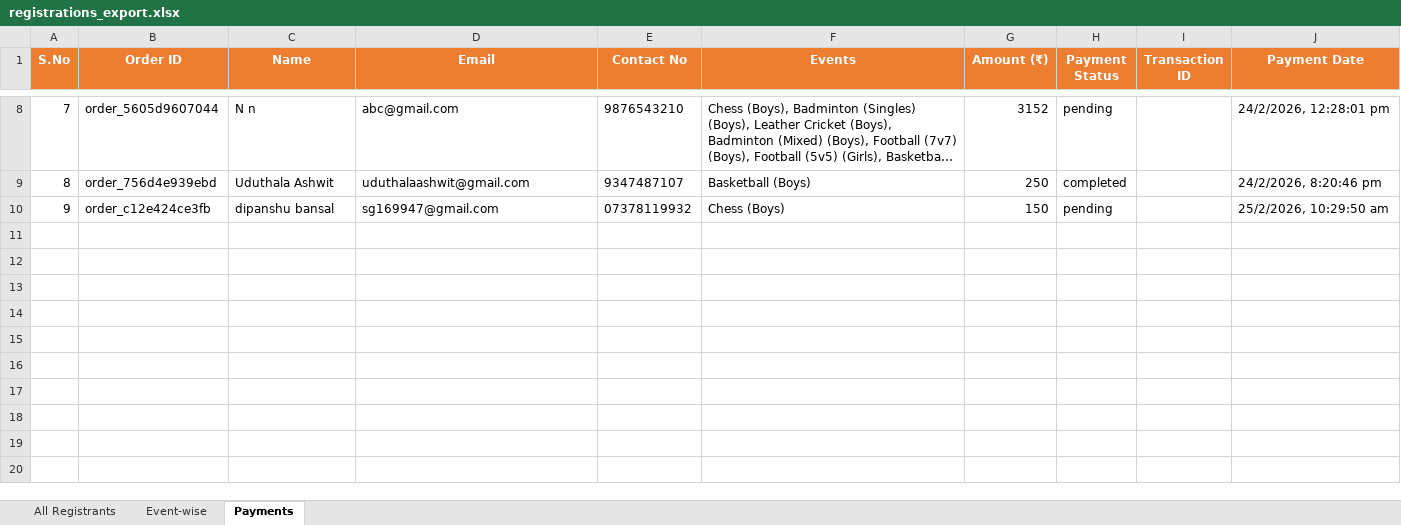
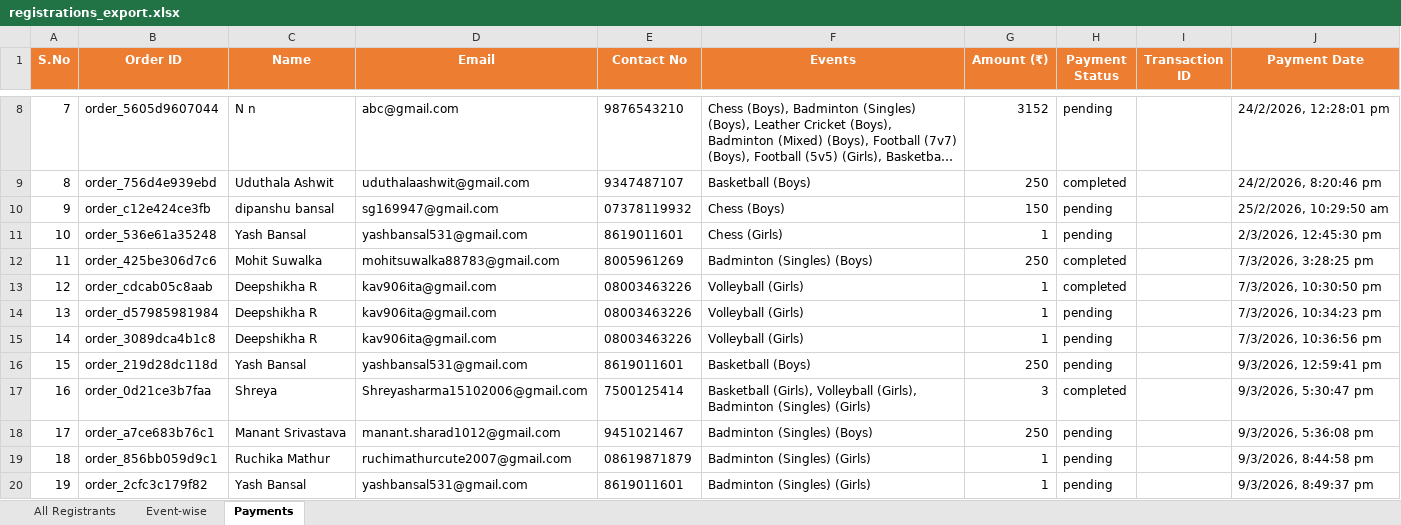
Before and after one commit to yashbansal-dev/backend_spardha, an Excel workbook: registrations_export.xlsx, sheet Payments, drawn as a sheet; only a part is shown, gaps mark what is left out; long unchanged cells end in …; values as stored, in another font and other column widths than the file's, no borders; the diff covers the shown part only; the diff names each change by its address in the sheet, - before the commit and + after, or states it on an @@ line.

```diff
--- a/registrations_export.xlsx (sheet Payments)
+++ b/registrations_export.xlsx (sheet Payments)
+row 11: 10 | order_536e61a35248 | Yash Bansal | yashbansal531@gmail.com | 8619011601 | Chess (Girls) | 1 | pending |  | 2/3/2026, 12:45:30 pm
+row 12: 11 | order_425be306d7c6 | Mohit Suwalka | mohitsuwalka88783@gmail.com | 8005961269 | Badminton (Singles) (Boys) | 250 | completed |  | 7/3/2026, 3:28:25 pm
+row 13: 12 | order_cdcab05c8aab | Deepshikha R | kav906ita@gmail.com | 08003463226 | Volleyball (Girls) | 1 | completed |  | 7/3/2026, 10:30:50 pm
+row 14: 13 | order_d57985981984 | Deepshikha R | kav906ita@gmail.com | 08003463226 | Volleyball (Girls) | 1 | pending |  | 7/3/2026, 10:34:23 pm
+row 15: 14 | order_3089dca4b1c8 | Deepshikha R | kav906ita@gmail.com | 08003463226 | Volleyball (Girls) | 1 | pending |  | 7/3/2026, 10:36:56 pm
+row 16: 15 | order_219d28dc118d | Yash Bansal | yashbansal531@gmail.com | 8619011601 | Basketball (Boys) | 250 | pending |  | 9/3/2026, 12:59:41 pm
+row 17: 16 | order_0d21ce3b7faa | Shreya | Shreyasharma15102006@gmail.com | 7500125414 | Basketball (Girls), Volleyball (Girls), Badminton (Singles) (Girls) | 3 | completed |  | 9/3/2026, 5:30:47 pm
+row 18: 17 | order_a7ce683b76c1 | Manant Srivastava | manant.sharad1012@gmail.com | 9451021467 | Badminton (Singles) (Boys) | 250 | pending |  | 9/3/2026, 5:36:08 pm
+row 19: 18 | order_856bb059d9c1 | Ruchika Mathur | ruchimathurcute2007@gmail.com | 08619871879 | Badminton (Singles) (Girls) | 1 | pending |  | 9/3/2026, 8:44:58 pm
+row 20: 19 | order_2cfc3c179f82 | Yash Bansal | yashbansal531@gmail.com | 8619011601 | Badminton (Singles) (Girls) | 1 | pending |  | 9/3/2026, 8:49:37 pm
```
Also changed, not shown: 18 added rows elsewhere in this sheet, sheet Event-wise, sheet All Registrants, 1 other file.
